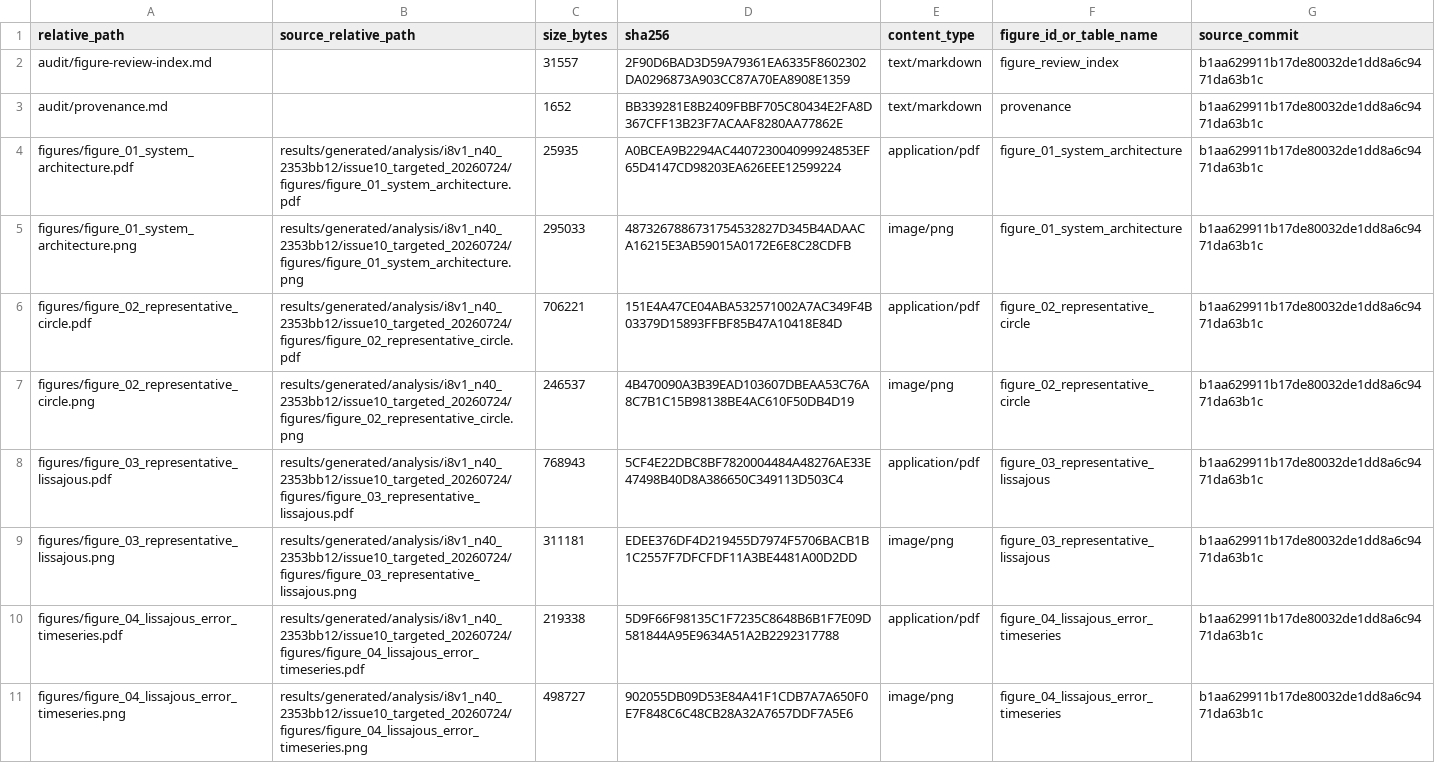
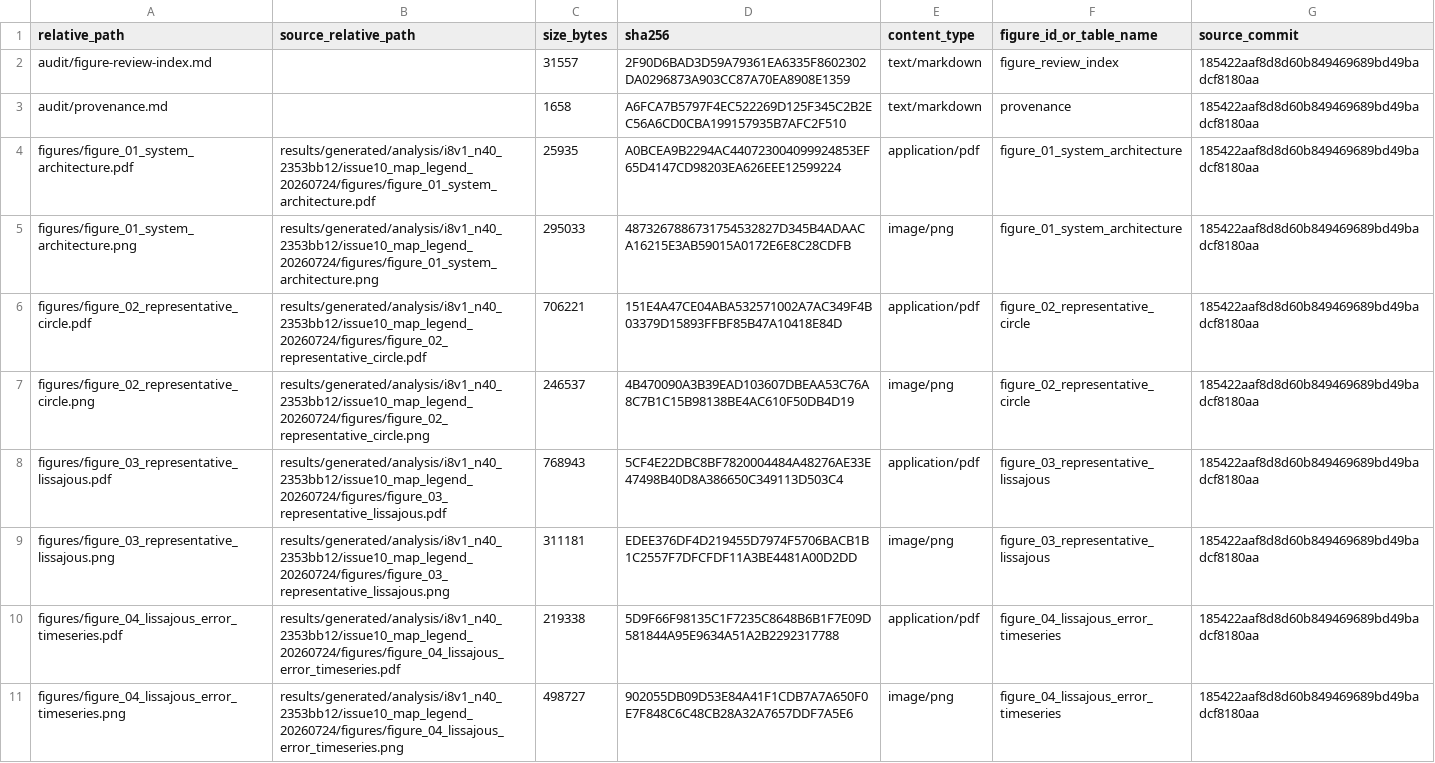
Before and after one commit to Xpotato1024/teleop-delay-study, a CSV file: report/assets/issue9/audit/tracked_file_manifest.csv, drawn as a sheet; only a part is shown; the diff covers the shown part only; the diff names each change by its address in the sheet, - before the commit and + after, or states it on an @@ line.

Commit message:
fix: figure05・06の凡例を外部配置

```diff
--- a/report/assets/issue9/audit/tracked_file_manifest.csv
+++ b/report/assets/issue9/audit/tracked_file_manifest.csv
-G2:G11 (source_commit): b1aa629911b17de80032de1dd8a6c9471da63b1c
+G2:G11 (source_commit): 185422aaf8d8d60b849469689bd49badcf8180aa
-C3 (size_bytes): 1652
+C3 (size_bytes): 1658
-D3 (sha256): BB339281E8B2409FBBF705C80434E2FA8D367CFF13B23F7ACAAF8280AA77862E
+D3 (sha256): A6FCA7B5797F4EC522269D125F345C2B2EC56A6CD0CBA199157935B7AFC2F510
-B4 (source_relative_path): results/generated/analysis/i8v1_n40_2353bb12/issue10_targeted_20260724/figures/figure_01_system_architecture.pdf
+B4 (source_relative_path): results/generated/analysis/i8v1_n40_2353bb12/issue10_map_legend_20260724/figures/figure_01_system_architecture.pdf
-B5 (source_relative_path): results/generated/analysis/i8v1_n40_2353bb12/issue10_targeted_20260724/figures/figure_01_system_architecture.png
+B5 (source_relative_path): results/generated/analysis/i8v1_n40_2353bb12/issue10_map_legend_20260724/figures/figure_01_system_architecture.png
-B6 (source_relative_path): results/generated/analysis/i8v1_n40_2353bb12/issue10_targeted_20260724/figures/figure_02_representative_circle.pdf
+B6 (source_relative_path): results/generated/analysis/i8v1_n40_2353bb12/issue10_map_legend_20260724/figures/figure_02_representative_circle.pdf
-B7 (source_relative_path): results/generated/analysis/i8v1_n40_2353bb12/issue10_targeted_20260724/figures/figure_02_representative_circle.png
+B7 (source_relative_path): results/generated/analysis/i8v1_n40_2353bb12/issue10_map_legend_20260724/figures/figure_02_representative_circle.png
-B8 (source_relative_path): results/generated/analysis/i8v1_n40_2353bb12/issue10_targeted_20260724/figures/figure_03_representative_lissajous.pdf
+B8 (source_relative_path): results/generated/analysis/i8v1_n40_2353bb12/issue10_map_legend_20260724/figures/figure_03_representative_lissajous.pdf
-B9 (source_relative_path): results/generated/analysis/i8v1_n40_2353bb12/issue10_targeted_20260724/figures/figure_03_representative_lissajous.png
+B9 (source_relative_path): results/generated/analysis/i8v1_n40_2353bb12/issue10_map_legend_20260724/figures/figure_03_representative_lissajous.png
-B10 (source_relative_path): results/generated/analysis/i8v1_n40_2353bb12/issue10_targeted_20260724/figures/figure_04_lissajous_error_timeseries.pdf
+B10 (source_relative_path): results/generated/analysis/i8v1_n40_2353bb12/issue10_map_legend_20260724/figures/figure_04_lissajous_error_timeseries.pdf
-B11 (source_relative_path): results/generated/analysis/i8v1_n40_2353bb12/issue10_targeted_20260724/figures/figure_04_lissajous_error_timeseries.png
+B11 (source_relative_path): results/generated/analysis/i8v1_n40_2353bb12/issue10_map_legend_20260724/figures/figure_04_lissajous_error_timeseries.png
```
Also changed, not shown: 53 edited cells elsewhere in this file, report/assets/issue9/tables/artifact_manifest.csv, report/assets/issue9/tables/figure_manifest.csv, 9 other files.
